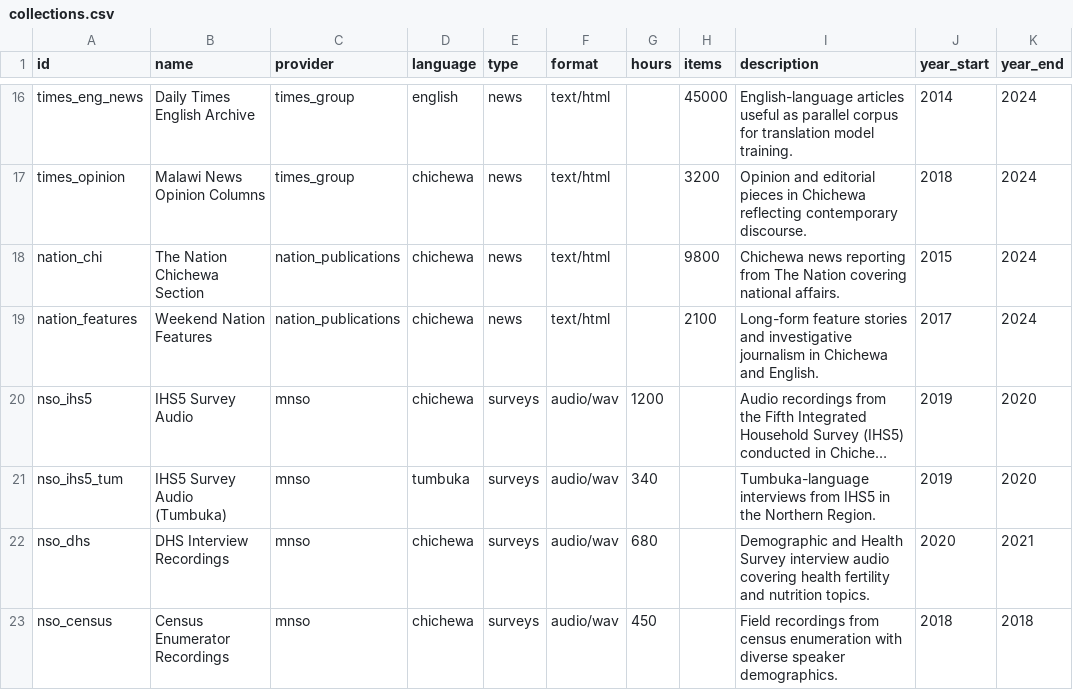
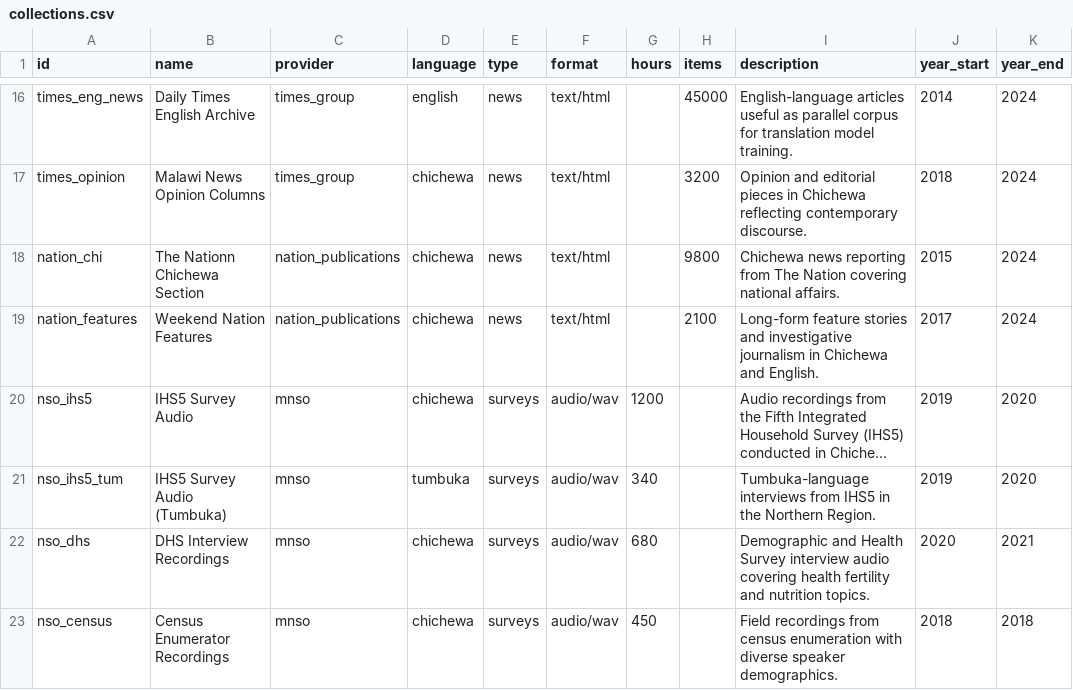
Before and after one commit to datapartnership/lrl-catalog, a CSV file: collections.csv, drawn as a sheet; only a part is shown, gaps mark what is left out; long unchanged cells end in …; the diff names each change by its address in the sheet, - before the commit and + after, or states it on an @@ line.

Commit message:
build test2

```diff
--- a/collections.csv
+++ b/collections.csv
-B18 (name): The Nation Chichewa Section
+B18 (name): The Nationn Chichewa Section
```
